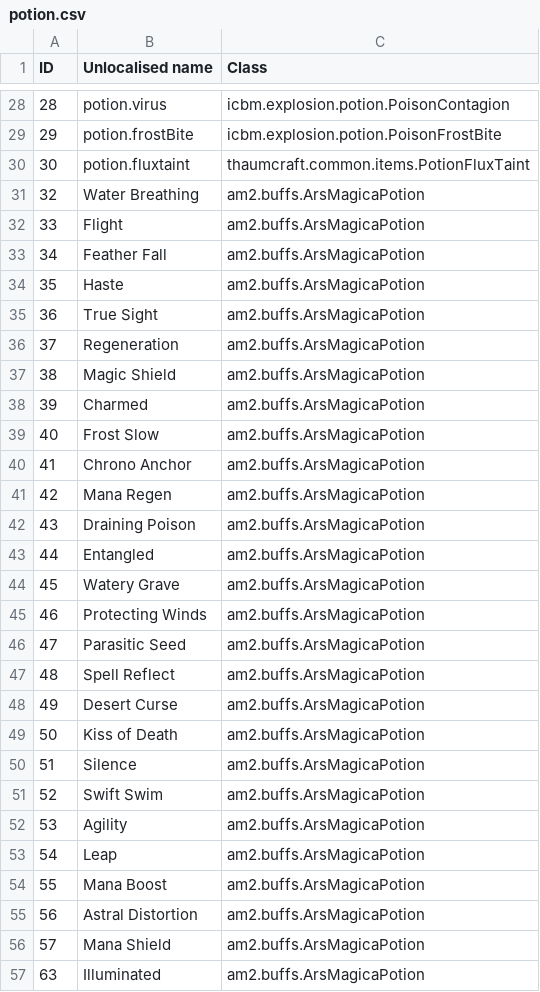
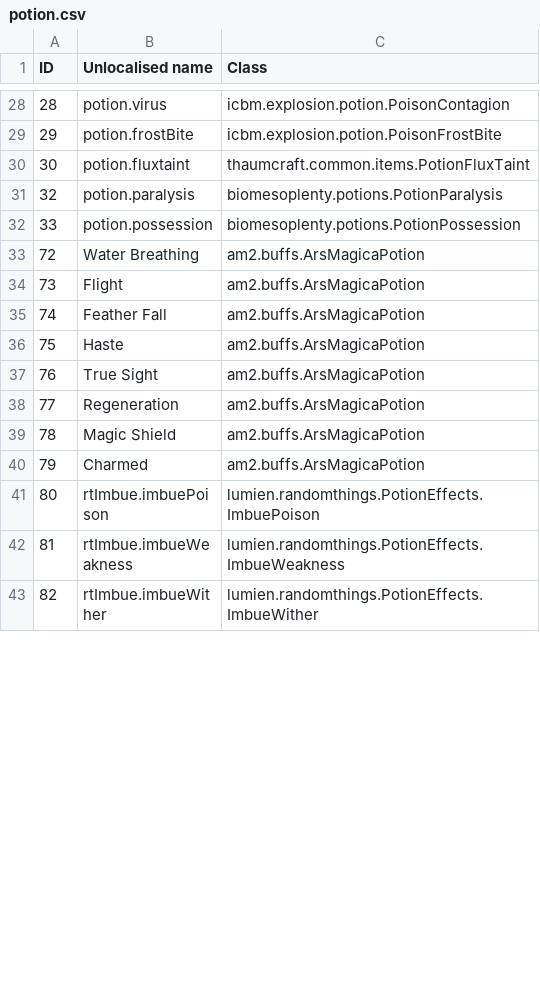
Before and after one commit to Resonant-Rise/ResonantRiseV2, a CSV file: IDMaps/potion.csv, drawn as a sheet; only a part is shown, gaps mark what is left out; the shorter side is filled out with more unchanged rows; the diff covers the shown part only.

```diff
--- a/IDMaps/potion.csv
+++ b/IDMaps/potion.csv
@@ -30,28 +30,11 @@ ID,Unlocalised name,Class
 30,potion.fluxtaint,thaumcraft.common.items.PotionFluxTaint
-32,Water Breathing,am2.buffs.ArsMagicaPotion
-33,Flight,am2.buffs.ArsMagicaPotion
-34,Feather Fall,am2.buffs.ArsMagicaPotion
-35,Haste,am2.buffs.ArsMagicaPotion
-36,True Sight,am2.buffs.ArsMagicaPotion
-37,Regeneration,am2.buffs.ArsMagicaPotion
-38,Magic Shield,am2.buffs.ArsMagicaPotion
-39,Charmed,am2.buffs.ArsMagicaPotion
-40,Frost Slow,am2.buffs.ArsMagicaPotion
-41,Chrono Anchor,am2.buffs.ArsMagicaPotion
-42,Mana Regen,am2.buffs.ArsMagicaPotion
-43,Draining Poison,am2.buffs.ArsMagicaPotion
-44,Entangled,am2.buffs.ArsMagicaPotion
-45,Watery Grave,am2.buffs.ArsMagicaPotion
-46,Protecting Winds,am2.buffs.ArsMagicaPotion
-47,Parasitic Seed,am2.buffs.ArsMagicaPotion
-48,Spell Reflect,am2.buffs.ArsMagicaPotion
-49,Desert Curse,am2.buffs.ArsMagicaPotion
-50,Kiss of Death,am2.buffs.ArsMagicaPotion
-51,Silence,am2.buffs.ArsMagicaPotion
-52,Swift Swim,am2.buffs.ArsMagicaPotion
-53,Agility,am2.buffs.ArsMagicaPotion
-54,Leap,am2.buffs.ArsMagicaPotion
-55,Mana Boost,am2.buffs.ArsMagicaPotion
-56,Astral Distortion,am2.buffs.ArsMagicaPotion
-57,Mana Shield,am2.buffs.ArsMagicaPotion
-63,Illuminated,am2.buffs.ArsMagicaPotion
+32,potion.paralysis,biomesoplenty.potions.PotionParalysis
+33,potion.possession,biomesoplenty.potions.PotionPossession
+72,Water Breathing,am2.buffs.ArsMagicaPotion
+73,Flight,am2.buffs.ArsMagicaPotion
+74,Feather Fall,am2.buffs.ArsMagicaPotion
+75,Haste,am2.buffs.ArsMagicaPotion
+76,True Sight,am2.buffs.ArsMagicaPotion
+77,Regeneration,am2.buffs.ArsMagicaPotion
+78,Magic Shield,am2.buffs.ArsMagicaPotion
+79,Charmed,am2.buffs.ArsMagicaPotion
```
Also changed, not shown: 17 added rows and 6 removed rows elsewhere in this file, IDMaps/item.csv, 2 other files.
